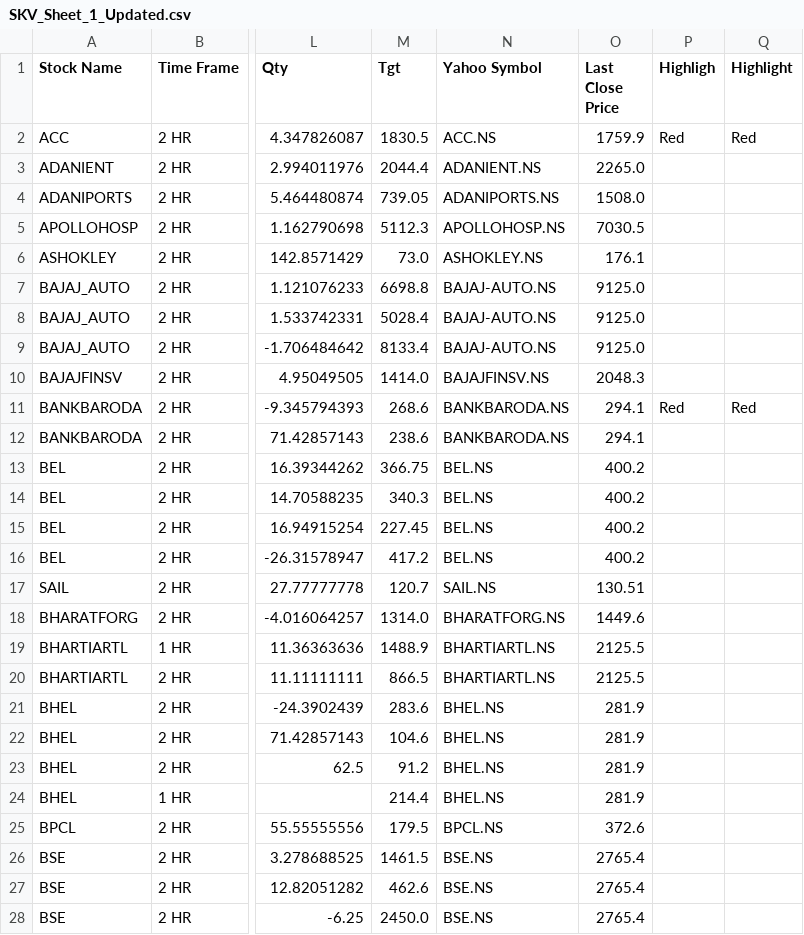
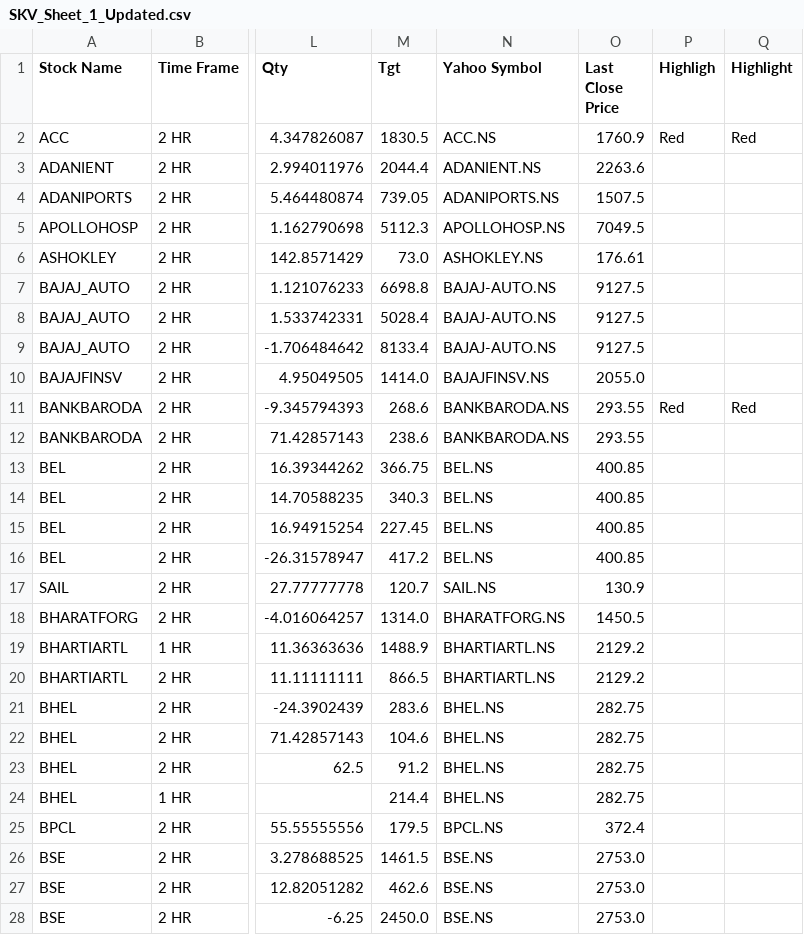
Before and after one commit to prakashmmali2/skv-stock-updater, a CSV file: SKV_Sheet_1_Updated.csv, drawn as a sheet; only a part is shown, gaps mark what is left out; the diff covers the shown part only; the diff names each change by its address in the sheet, - before the commit and + after, or states it on an @@ line.

```diff
--- a/SKV_Sheet_1_Updated.csv
+++ b/SKV_Sheet_1_Updated.csv
-O2 (Last Close Price): 1759.9
+O2 (Last Close Price): 1760.9
-O3 (Last Close Price): 2265.0
+O3 (Last Close Price): 2263.6
-O4 (Last Close Price): 1508.0
+O4 (Last Close Price): 1507.5
-O5 (Last Close Price): 7030.5
+O5 (Last Close Price): 7049.5
-O6 (Last Close Price): 176.1
+O6 (Last Close Price): 176.61
-O7:O9 (Last Close Price): 9125.0
+O7:O9 (Last Close Price): 9127.5
-O10 (Last Close Price): 2048.3
+O10 (Last Close Price): 2055.0
-O11:O12 (Last Close Price): 294.1
+O11:O12 (Last Close Price): 293.55
-O13:O16 (Last Close Price): 400.2
+O13:O16 (Last Close Price): 400.85
-O17 (Last Close Price): 130.51
+O17 (Last Close Price): 130.9
-O18 (Last Close Price): 1449.6
+O18 (Last Close Price): 1450.5
-O19:O20 (Last Close Price): 2125.5
+O19:O20 (Last Close Price): 2129.2
-O21:O24 (Last Close Price): 281.9
+O21:O24 (Last Close Price): 282.75
-O25 (Last Close Price): 372.6
+O25 (Last Close Price): 372.4
-O26:O28 (Last Close Price): 2765.4
+O26:O28 (Last Close Price): 2753.0
```
Also changed, not shown: 125 edited cells elsewhere in this file.
